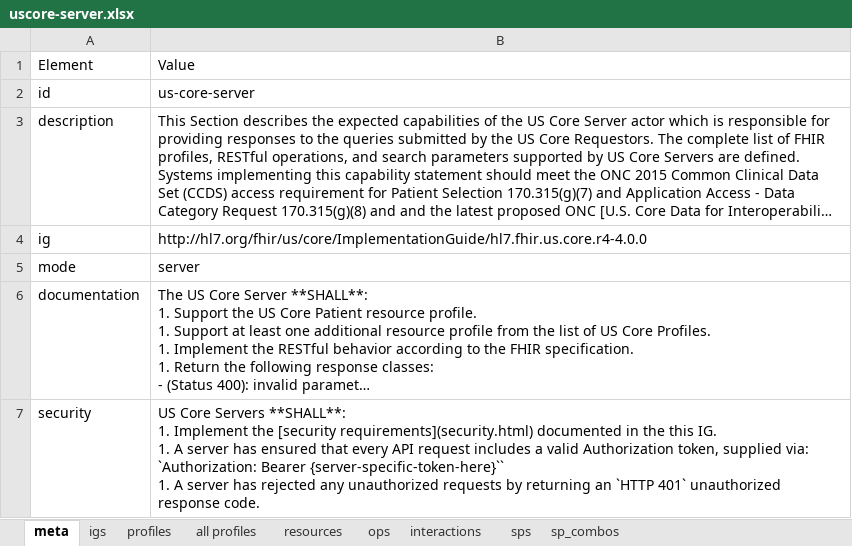
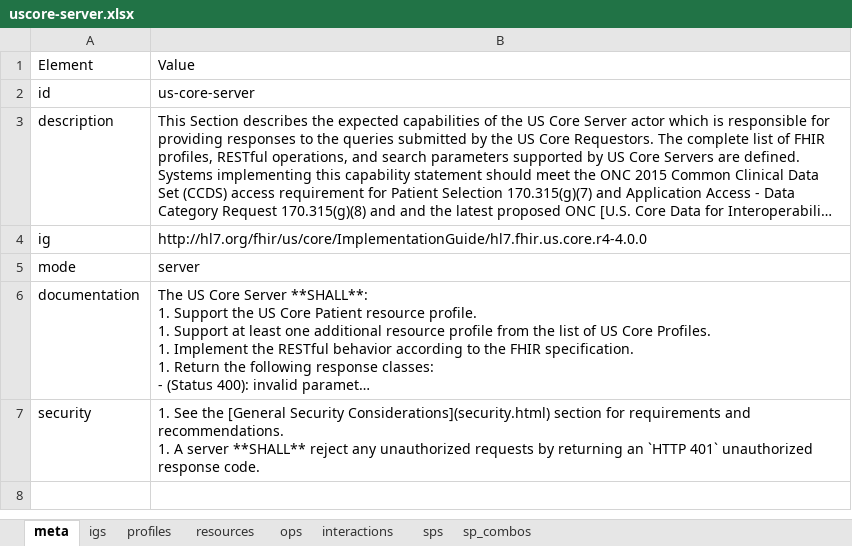
Before and after one commit to Healthedata1/MyNotebooks, an Excel workbook: SP/uscore-server.xlsx, sheet meta, drawn as a sheet; long unchanged cells end in …; values as stored, in another font and other column widths than the file's, no borders; ↵ is a line break in a cell; the diff names each change by its address in the sheet, - before the commit and + after, or states it on an @@ line.

```diff
--- a/SP/uscore-server.xlsx (sheet meta)
+++ b/SP/uscore-server.xlsx (sheet meta)
-sheet tab: all profiles
-B7: US Core Servers **SHALL**: ↵ 1. Implement the [security requirements](security.html) documented in the this IG. ↵ 1. A server has ensured that every API request includes a valid Authorization token, supplied via: `Authorization: Bearer {server-specific-token-here}`` ↵ 1. A server has rejected any unauthorized…
+B7: 1. See the [General Security Considerations](security.html) section for requirements and recommendations. ↵ 1. A server **SHALL** reject any unauthorized…
```
Also changed, not shown: sheet sp_combos, sheet profiles, SP/uscore-client.xlsx, 28 other files.
